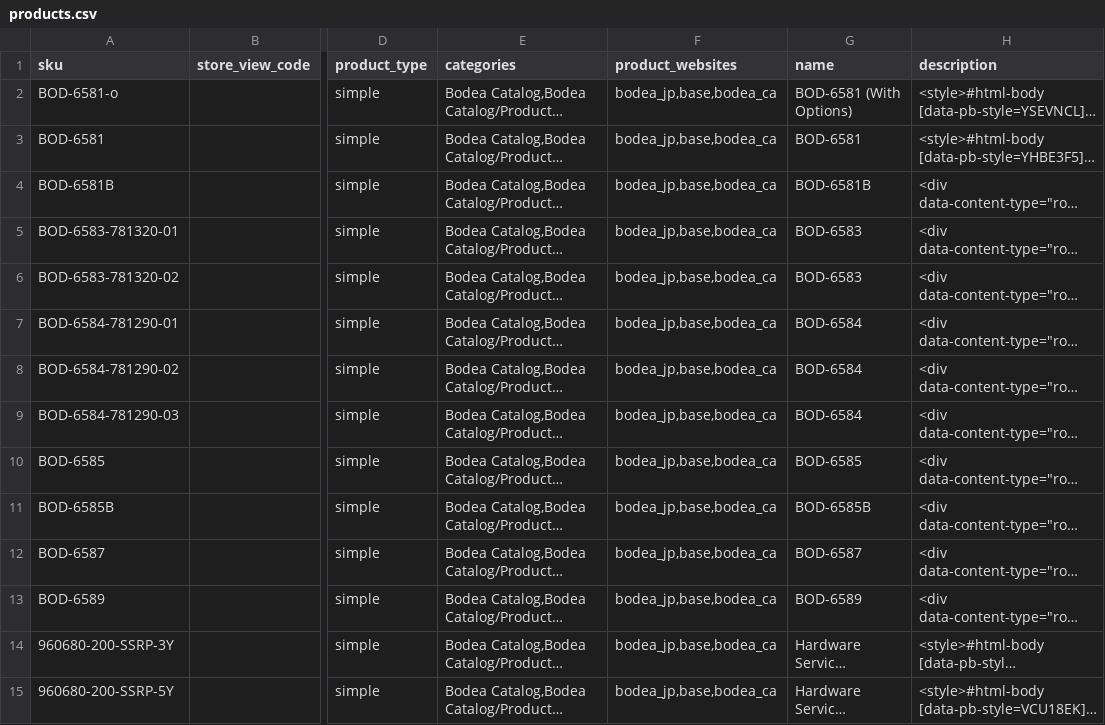
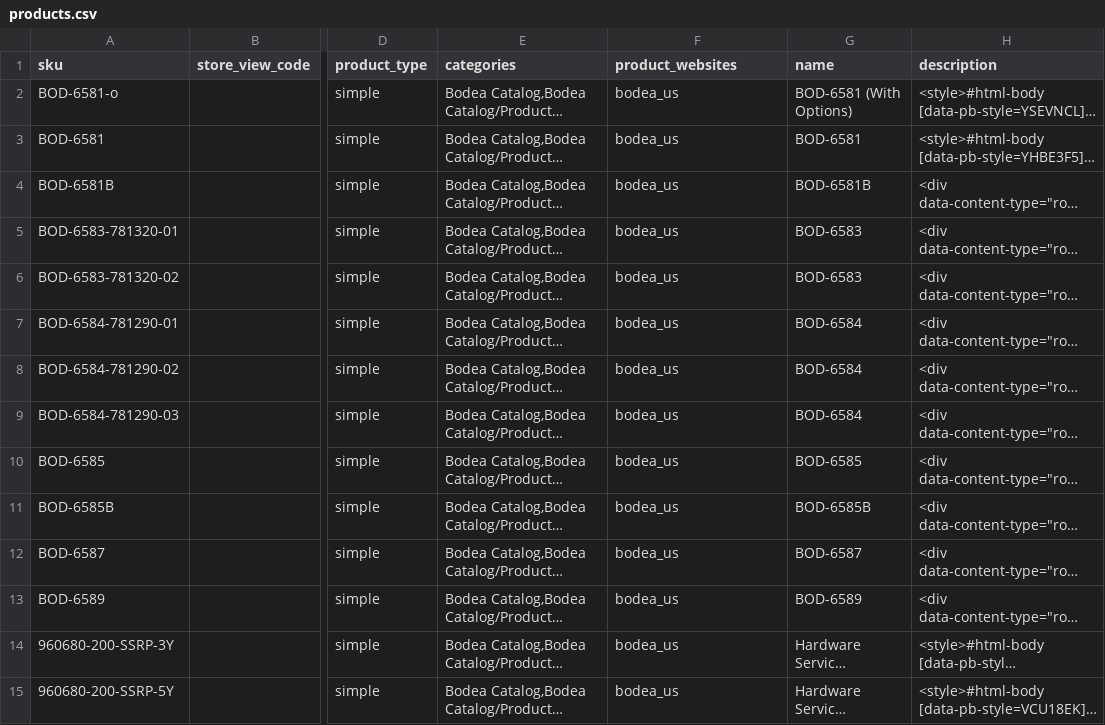
Before and after one commit to skukla/docs.github.io, a CSV file: src/data/data-packs/bodea/products.csv, drawn as a sheet; only a part is shown, gaps mark what is left out; long unchanged cells end in …; the diff covers the shown part only; the diff names each change by its address in the sheet, - before the commit and + after, or states it on an @@ line.

Commit message:
Added data files and grammar tweaks

```diff
--- a/src/data/data-packs/bodea/products.csv
+++ b/src/data/data-packs/bodea/products.csv
-F2:F15 (product_websites): bodea_jp,base,bodea_ca
+F2:F15 (product_websites): bodea_us
```
Also changed, not shown: 17 edited cells elsewhere in this file, 19 other files.
